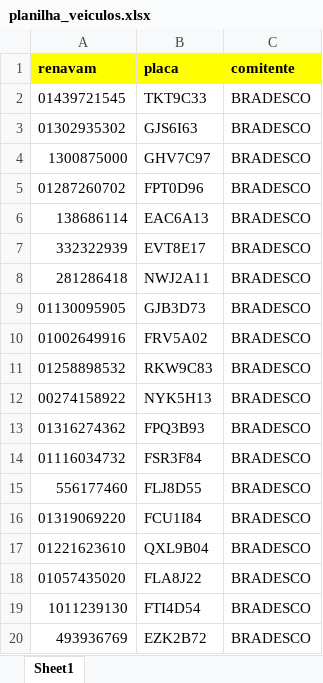
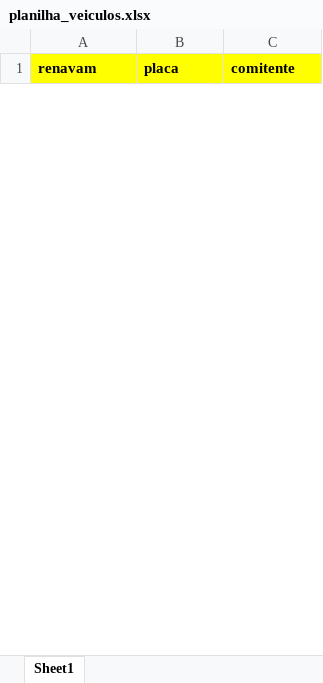
Before and after one commit to Vini-oliveira27/Gerador-de-PDFs-ATPVe, an Excel workbook: planilha_veiculos.xlsx, sheet Sheet1, drawn as a sheet; only a part is shown; values as stored, in another font and other column widths than the file's, no borders; removed rows and columns are numbered as before the commit, all else as after; the diff covers the shown part only; the diff names each change by its address in the sheet, - before the commit and + after, or states it on an @@ line.

```diff
--- a/planilha_veiculos.xlsx (sheet Sheet1)
+++ b/planilha_veiculos.xlsx (sheet Sheet1)
-row 2: 01439721545 | TKT9C33 | BRADESCO
-row 3: 01302935302 | GJS6I63 | BRADESCO
-row 4: 1300875000 | GHV7C97 | BRADESCO
-row 5: 01287260702 | FPT0D96 | BRADESCO
-row 6: 138686114 | EAC6A13 | BRADESCO
-row 7: 332322939 | EVT8E17 | BRADESCO
-row 8: 281286418 | NWJ2A11 | BRADESCO
-row 9: 01130095905 | GJB3D73 | BRADESCO
-row 10: 01002649916 | FRV5A02 | BRADESCO
-row 11: 01258898532 | RKW9C83 | BRADESCO
-row 12: 00274158922 | NYK5H13 | BRADESCO
-row 13: 01316274362 | FPQ3B93 | BRADESCO
-row 14: 01116034732 | FSR3F84 | BRADESCO
-row 15: 556177460 | FLJ8D55 | BRADESCO
-row 16: 01319069220 | FCU1I84 | BRADESCO
-row 17: 01221623610 | QXL9B04 | BRADESCO
-row 18: 01057435020 | FLA8J22 | BRADESCO
-row 19: 1011239130 | FTI4D54 | BRADESCO
-row 20: 493936769 | EZK2B72 | BRADESCO
```
Also changed, not shown: 27 added rows and 37 removed rows elsewhere in this sheet, Pan 02-09.xlsx, Pendencia_formatado.xlsx, 43 other files.
